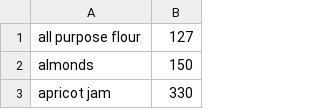
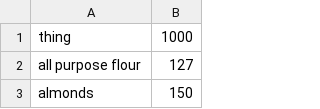
Before and after one commit to kimmy2512/01_Recipes, a CSV file: 01_ingredients_ml_to_g.csv, drawn as a sheet; only a part is shown; the shorter side is filled out with more unchanged rows; the diff names each change by its address in the sheet, - before the commit and + after, or states it on an @@ line.

```diff
--- a/01_ingredients_ml_to_g.csv
+++ b/01_ingredients_ml_to_g.csv
+row 1: thing | 1000
```
Also changed, not shown: 1 other file.
